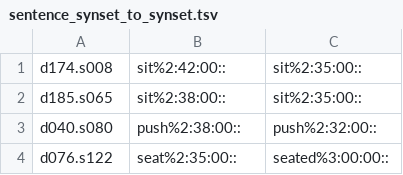
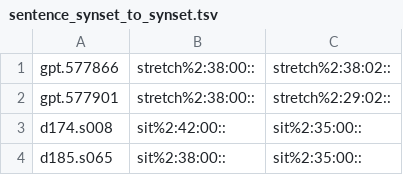
Before and after one commit to aalgirdas/wordnet_onto, a TSV file: sentence_synset_to_synset.tsv, drawn as a sheet; only a part is shown; the shorter side is filled out with more unchanged rows; the diff names each change by its address in the sheet, - before the commit and + after, or states it on an @@ line.

Commit message:
Update sentence_synset_to_synset.tsv

```diff
--- a/sentence_synset_to_synset.tsv
+++ b/sentence_synset_to_synset.tsv
+row 1: gpt.577866 | stretch%2:38:00:: | stretch%2:38:02::
+row 2: gpt.577901 | stretch%2:38:00:: | stretch%2:29:02::
```
